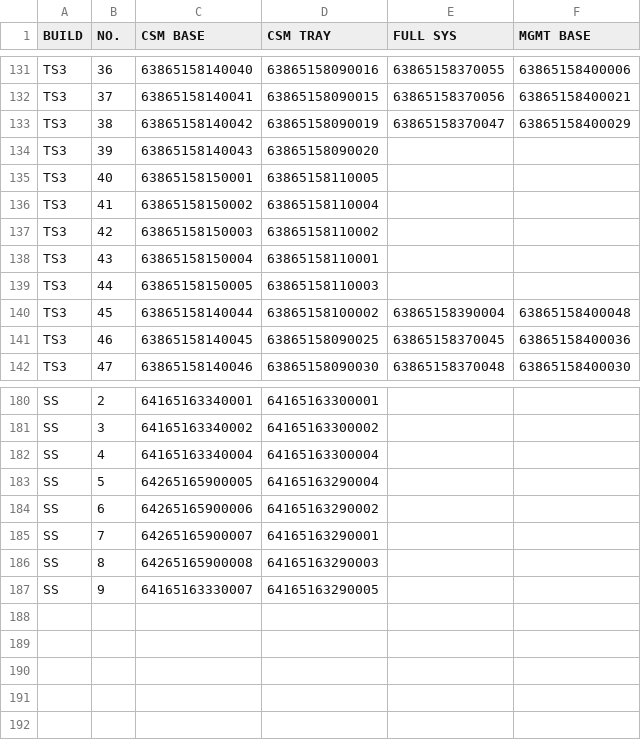
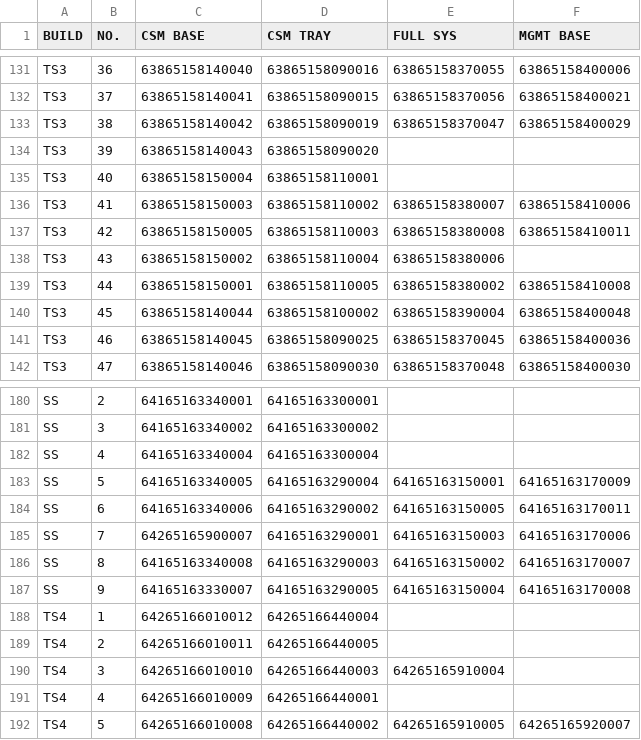
Before and after one commit to Kim-SWRD/Chameleon_test, a CSV file: mapping.csv, drawn as a sheet; only a part is shown, gaps mark what is left out; the diff covers the shown part only.

Commit message:
Update mapping.csv via Streamlit

```diff
--- a/mapping.csv
+++ b/mapping.csv
@@ -134,7 +134,7 @@ TS3,38,63865158140042,63865158090019,63865158370047,63865158400029
 TS3,39,63865158140043,63865158090020,,
-TS3,40,63865158150001,63865158110005,,
-TS3,41,63865158150002,63865158110004,,
-TS3,42,63865158150003,63865158110002,,
-TS3,43,63865158150004,63865158110001,,
-TS3,44,63865158150005,63865158110003,,
+TS3,40,63865158150004,63865158110001,,
+TS3,41,63865158150003,63865158110002,63865158380007,63865158410006
+TS3,42,63865158150005,63865158110003,63865158380008,63865158410011
+TS3,43,63865158150002,63865158110004,63865158380006,
+TS3,44,63865158150001,63865158110005,63865158380002,63865158410008
 TS3,45,63865158140044,63865158100002,63865158390004,63865158400048
@@ -182,6 +182,11 @@ SS,3,64165163340002,64165163300002,,
 SS,4,64165163340004,64165163300004,,
-SS,5,64265165900005,64165163290004,,
-SS,6,64265165900006,64165163290002,,
-SS,7,64265165900007,64165163290001,,
-SS,8,64265165900008,64165163290003,,
-SS,9,64165163330007,64165163290005,,
+SS,5,64165163340005,64165163290004,64165163150001,64165163170009
+SS,6,64165163340006,64165163290002,64165163150005,64165163170011
+SS,7,64265165900007,64165163290001,64165163150003,64165163170006
+SS,8,64165163340008,64165163290003,64165163150002,64165163170007
+SS,9,64165163330007,64165163290005,64165163150004,64165163170008
+TS4,1,64265166010012,64265166440004,,
+TS4,2,64265166010011,64265166440005,,
+TS4,3,64265166010010,64265166440003,64265165910004,
+TS4,4,64265166010009,64265166440001,,
+TS4,5,64265166010008,64265166440002,64265165910005,64265165920007
```
Also changed, not shown: 6 edited cells elsewhere in this file.
